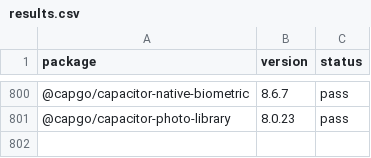
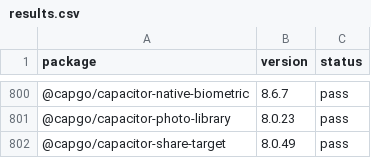
Before and after one commit to gabrieldonadel/agp-new-dsl, a CSV file: results.csv, drawn as a sheet; only a part is shown, gaps mark what is left out; the diff names each change by its address in the sheet, - before the commit and + after, or states it on an @@ line.

Commit message:
test(@capgo/capacitor-share-target): pass

```diff
--- a/results.csv
+++ b/results.csv
+row 802: @capgo/capacitor-share-target | 8.0.49 | pass
```
Also changed, not shown: 1 other file.
